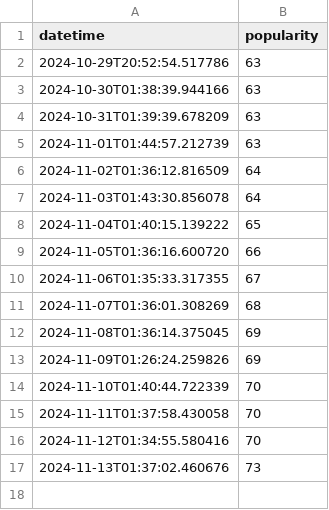
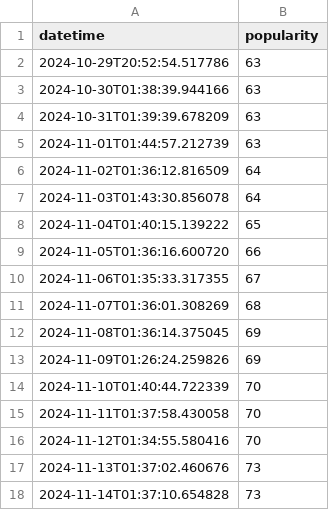
Before and after one commit to jamesgeddes/itsbeginningtolookalotlikechristmas, a CSV file: data.csv, drawn as a sheet; the diff names each change by its address in the sheet, - before the commit and + after, or states it on an @@ line.

```diff
--- a/data.csv
+++ b/data.csv
+row 18: 2024-11-14T01:37:10.654828 | 73
```
